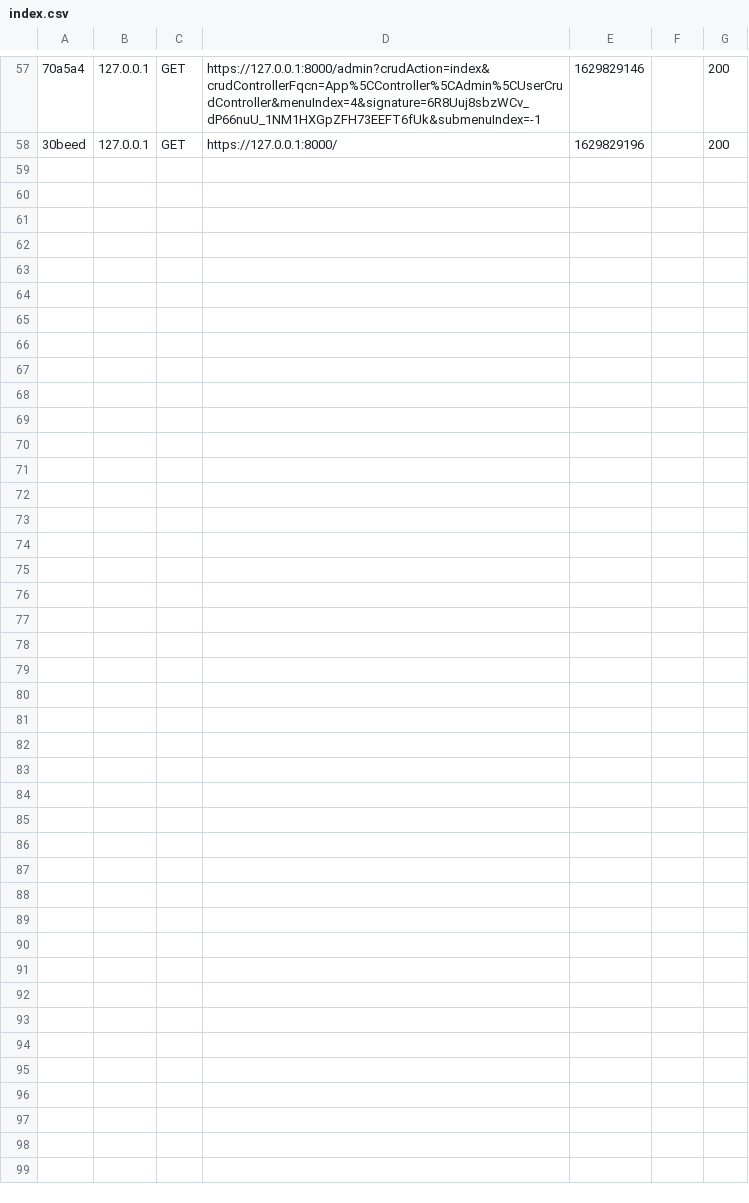
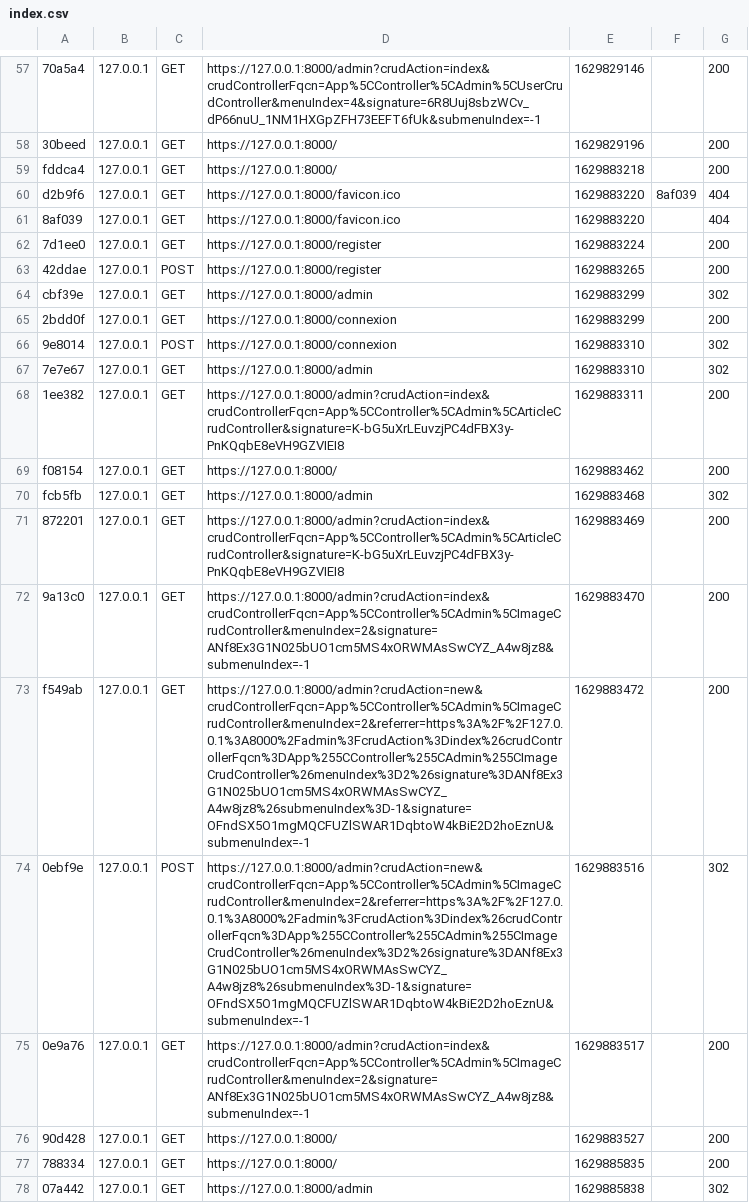
Before and after one commit to MickaelLetour/WildInside, a CSV file: var/cache/dev/profiler/index.csv, drawn as a sheet; only a part is shown, gaps mark what is left out; the diff covers the shown part only; the diff names each change by its address in the sheet, - before the commit and + after, or states it on an @@ line.

```diff
--- a/var/cache/dev/profiler/index.csv
+++ b/var/cache/dev/profiler/index.csv
+row 59: fddca4 | 127.0.0.1 | GET | https://127.0.0.1:8000/ | 1629883218 |  | 200
+row 60: d2b9f6 | 127.0.0.1 | GET | https://127.0.0.1:8000/favicon.ico | 1629883220 | 8af039 | 404
+row 61: 8af039 | 127.0.0.1 | GET | https://127.0.0.1:8000/favicon.ico | 1629883220 |  | 404
+row 62: 7d1ee0 | 127.0.0.1 | GET | https://127.0.0.1:8000/register | 1629883224 |  | 200
+row 63: 42ddae | 127.0.0.1 | POST | https://127.0.0.1:8000/register | 1629883265 |  | 200
+row 64: cbf39e | 127.0.0.1 | GET | https://127.0.0.1:8000/admin | 1629883299 |  | 302
+row 65: 2bdd0f | 127.0.0.1 | GET | https://127.0.0.1:8000/connexion | 1629883299 |  | 200
+row 66: 9e8014 | 127.0.0.1 | POST | https://127.0.0.1:8000/connexion | 1629883310 |  | 302
+row 67: 7e7e67 | 127.0.0.1 | GET | https://127.0.0.1:8000/admin | 1629883310 |  | 302
+row 68: 1ee382 | 127.0.0.1 | GET | https://127.0.0.1:8000/admin?crudAction=index&crudControllerFqcn=App%5CController%5CAdmin%5CArticleCrudController&signature=K-bG5uXrLEuvzjPC4dFBX3y-PnKQqbE8eVH9GZVIEI8 | 1629883311 |  | 200
+row 69: f08154 | 127.0.0.1 | GET | https://127.0.0.1:8000/ | 1629883462 |  | 200
+row 70: fcb5fb | 127.0.0.1 | GET | https://127.0.0.1:8000/admin | 1629883468 |  | 302
+row 71: 872201 | 127.0.0.1 | GET | https://127.0.0.1:8000/admin?crudAction=index&crudControllerFqcn=App%5CController%5CAdmin%5CArticleCrudController&signature=K-bG5uXrLEuvzjPC4dFBX3y-PnKQqbE8eVH9GZVIEI8 | 1629883469 |  | 200
+row 72: 9a13c0 | 127.0.0.1 | GET | https://127.0.0.1:8000/admin?crudAction=index&crudControllerFqcn=App%5CController%5CAdmin%5CImageCrudController&menuIndex=2&signature=ANf8Ex3G1N025bUO1cm5MS4xORWMAsSwCYZ_A4w8jz8&submenuIndex=-1 | 1629883470 |  | 200
+row 73: f549ab | 127.0.0.1 | GET | https://127.0.0.1:8000/admin?crudAction=new&crudControllerFqcn=App%5CController%5CAdmin%5CImageCrudController&menuIndex=2&referrer=https%3A%2F%2F127.0.0.1%3A8000%2Fadmin%3FcrudAction%3Dindex%26crudControllerFqcn%3DApp%255CController%255CAdmin%255CImageCrudController%26menuIndex%3D2%26signature%3DANf8Ex3G1N025bUO1cm5MS4xORWMAsSwCYZ_A4w8jz8%26submenuIndex%3D-1&signature=OFndSX5O1mgMQCFUZlSWAR1DqbtoW4kBiE2D2hoEznU&submenuIndex=-1 | 1629883472 |  | 200
+row 74: 0ebf9e | 127.0.0.1 | POST | https://127.0.0.1:8000/admin?crudAction=new&crudControllerFqcn=App%5CController%5CAdmin%5CImageCrudController&menuIndex=2&referrer=https%3A%2F%2F127.0.0.1%3A8000%2Fadmin%3FcrudAction%3Dindex%26crudControllerFqcn%3DApp%255CController%255CAdmin%255CImageCrudController%26menuIndex%3D2%26signature%3DANf8Ex3G1N025bUO1cm5MS4xORWMAsSwCYZ_A4w8jz8%26submenuIndex%3D-1&signature=OFndSX5O1mgMQCFUZlSWAR1DqbtoW4kBiE2D2hoEznU&submenuIndex=-1 | 1629883516 |  | 302
+row 75: 0e9a76 | 127.0.0.1 | GET | https://127.0.0.1:8000/admin?crudAction=index&crudControllerFqcn=App%5CController%5CAdmin%5CImageCrudController&menuIndex=2&signature=ANf8Ex3G1N025bUO1cm5MS4xORWMAsSwCYZ_A4w8jz8&submenuIndex=-1 | 1629883517 |  | 200
+row 76: 90d428 | 127.0.0.1 | GET | https://127.0.0.1:8000/ | 1629883527 |  | 200
+row 77: 788334 | 127.0.0.1 | GET | https://127.0.0.1:8000/ | 1629885835 |  | 200
+row 78: 07a442 | 127.0.0.1 | GET | https://127.0.0.1:8000/admin | 1629885838 |  | 302
```
Also changed, not shown: 10 added rows elsewhere in this file, 9 other files.
